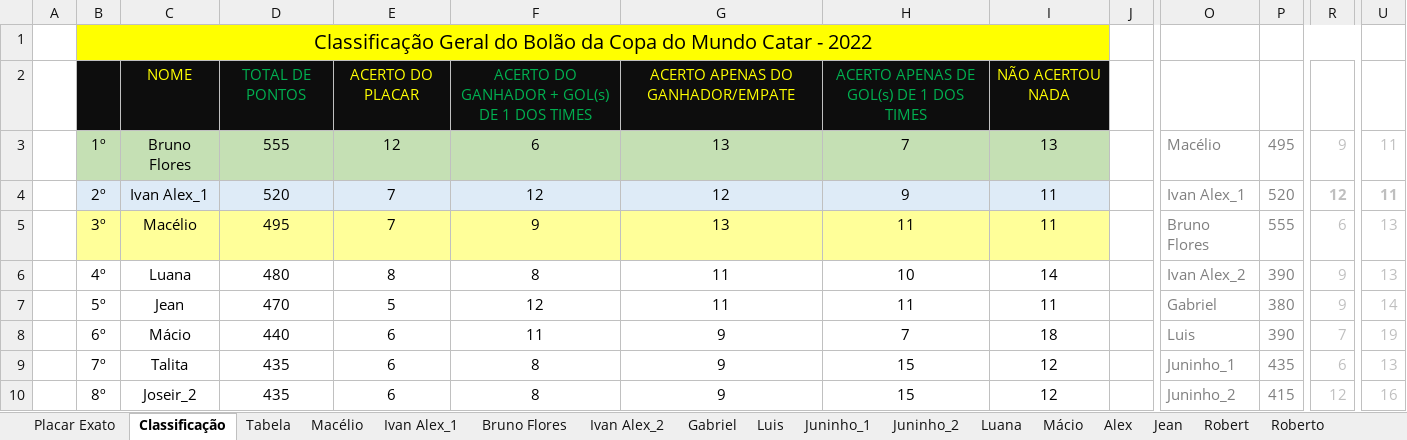
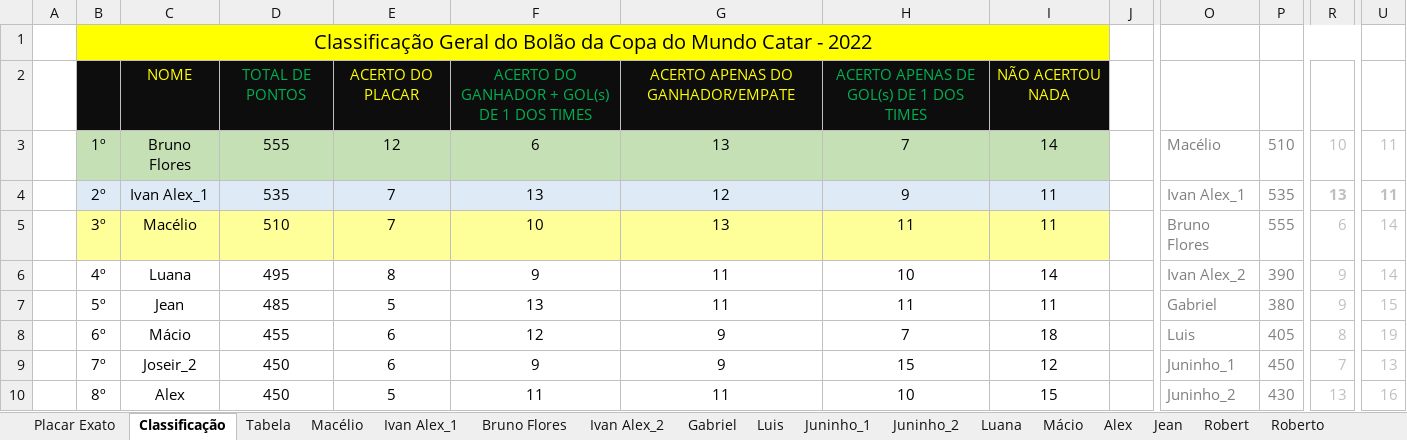
Before and after one commit to IvanIndaia/bolao, an Excel workbook: docs/BolãoCopa_Catar-2022copy.xlsm, sheet Classificação, drawn as a sheet; only a part is shown, gaps mark what is left out; values as stored, in another font and other column widths than the file's, no borders; charts and pictures not drawn; the diff covers the shown part only; the diff names each change by its address in the sheet, - before the commit and + after, or states it on an @@ line.

```diff
--- a/docs/BolãoCopa_Catar-2022copy.xlsm (sheet Classificação)
+++ b/docs/BolãoCopa_Catar-2022copy.xlsm (sheet Classificação)
-I3: 13
+I3: 14
-P3: 495
+P3: 510
-R3: 9
+R3: 10
-D4: 520
+D4: 535
-F4: 12
+F4: 13
-P4: 520
+P4: 535
-R4: 12
+R4: 13
-D5: 495
+D5: 510
-F5: 9
+F5: 10
-U5:U6: 13
+U5:U6: 14
-D6: 480
+D6: 495
-F6: 8
+F6: 9
-D7: 470
+D7: 485
-F7: 12
+F7: 13
-U7: 14
+U7: 15
-D8: 440
+D8: 455
-F8: 11
+F8: 12
-P8: 390
+P8: 405
-R8: 7
+R8: 8
-C9: Talita
+C9: Joseir_2
-D9:D10: 435
+D9:D10: 450
-F9: 8
+F9: 9
-P9: 435
+P9: 450
-R9: 6
+R9: 7
-C10: Joseir_2
+C10: Alex
-E10: 6
+E10: 5
-F10: 8
+F10: 11
-G10: 9
+G10: 11
-H10: 15
+H10: 10
-I10: 12
+I10: 15
-P10: 415
+P10: 430
-R10: 12
+R10: 13
```
Also changed, not shown: 1 added row, 1 removed row and 101 edited cells elsewhere in this sheet, sheet Roberto, sheet Julio, sheet Robert, sheet Juninho_2, sheet Jean, sheet Alex, 18 more sheets, hidden cells, 1 other file.
